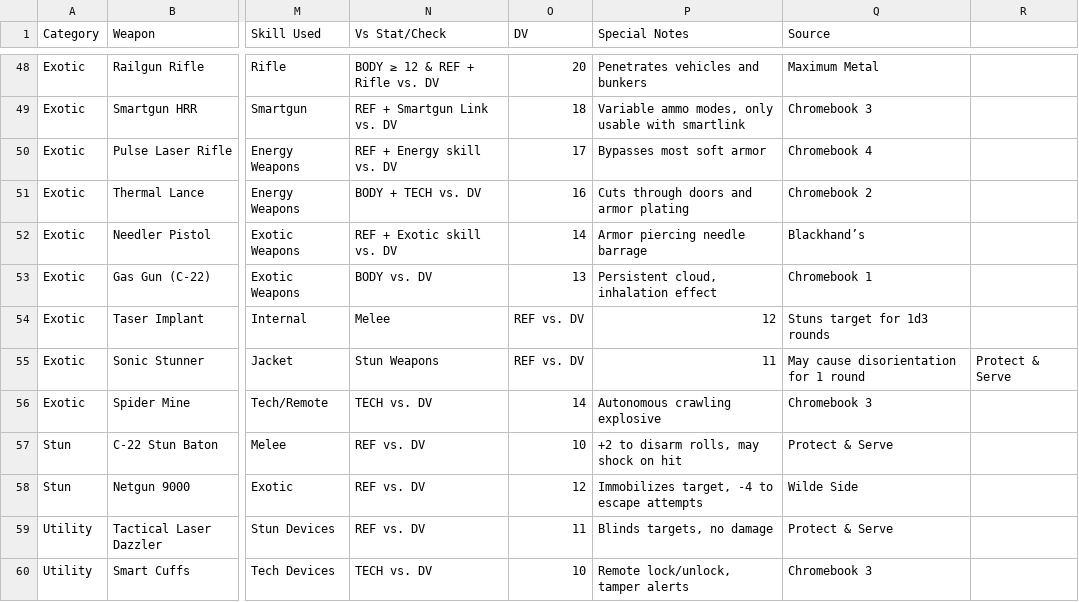
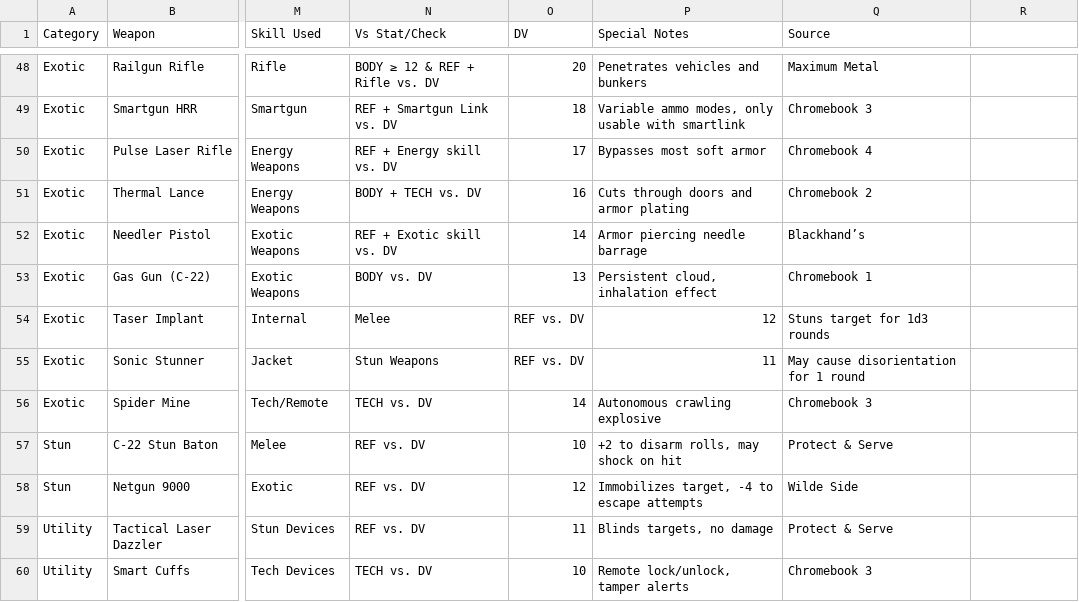
Before and after one commit to MildlySentient/Cyberpunk-api, a TSV file: weapons_table.tsv, drawn as a sheet; only a part is shown, gaps mark what is left out; the diff names each change by its address in the sheet, - before the commit and + after, or states it on an @@ line.

Commit message:
Update weapons_table.tsv

```diff
--- a/weapons_table.tsv
+++ b/weapons_table.tsv
-R55: Protect & Serve
+R55: (empty)
```
